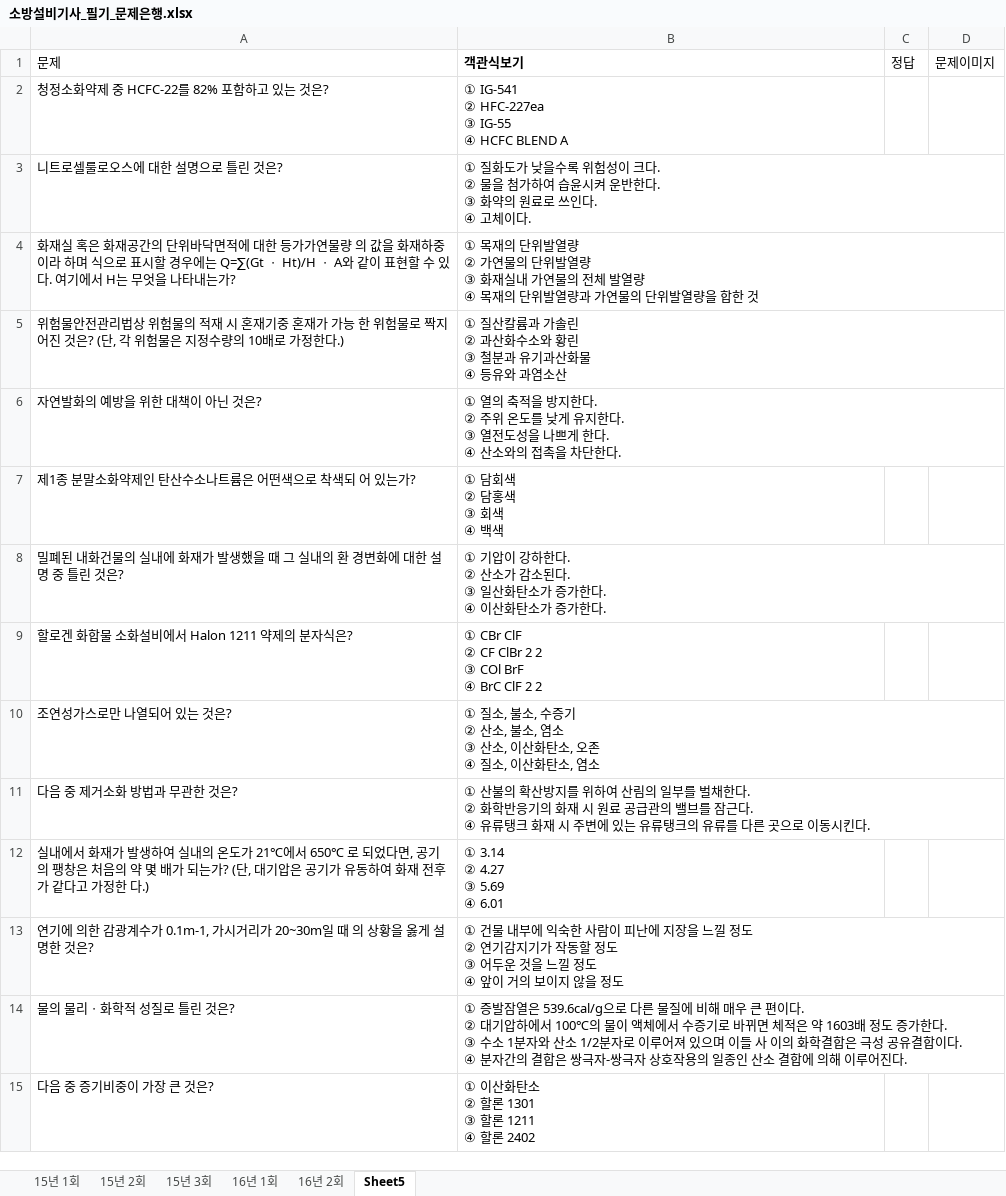
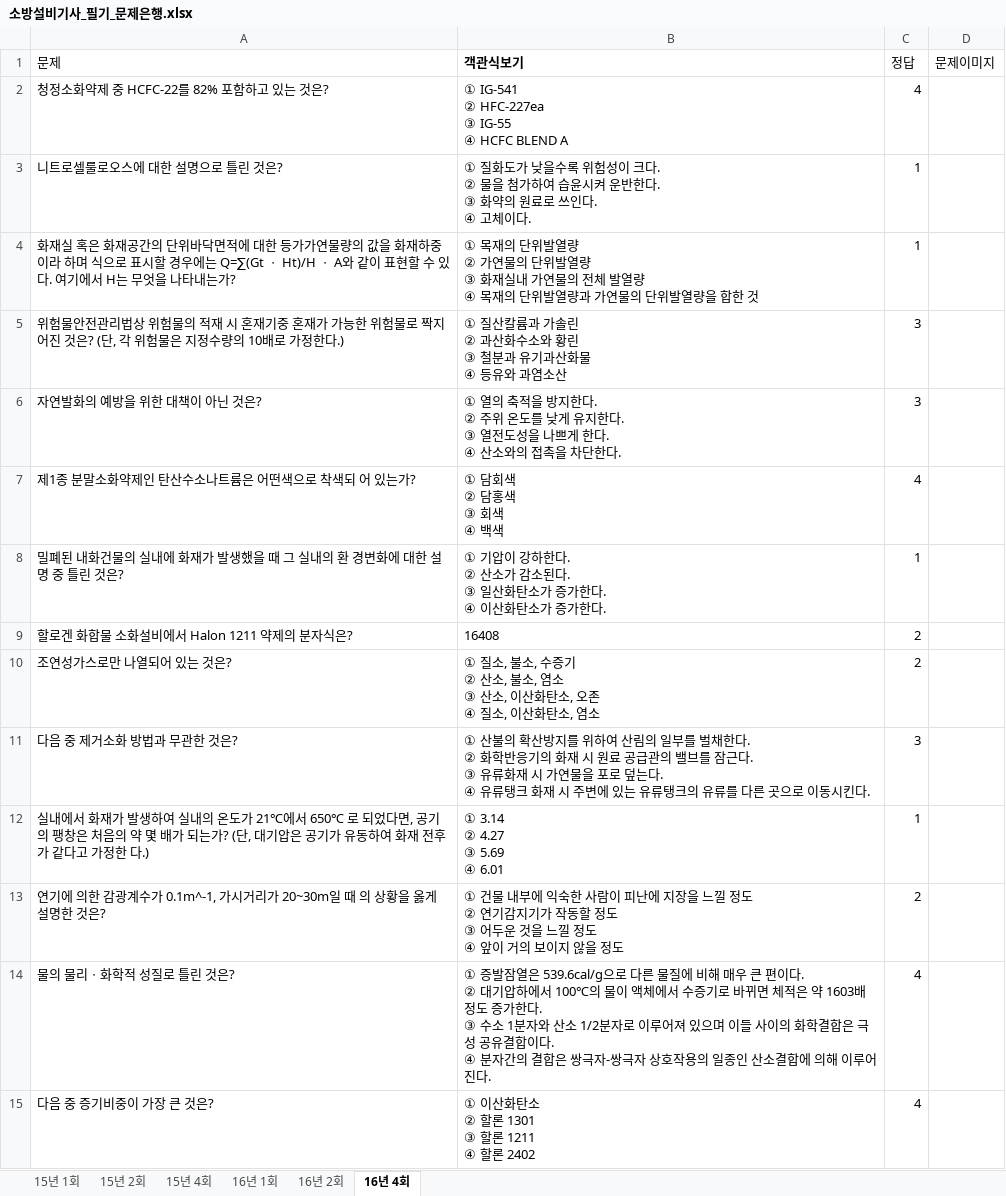
Before and after one commit to jeaha13/jeaha.cbt, an Excel workbook: 소방설비기사_필기_문제은행.xlsx, sheet 16년 4회, drawn as a sheet; only a part is shown; values as stored, in another font and other column widths than the file's, no borders; ↵ is a line break in a cell; the diff covers the shown part only; the diff names each change by its address in the sheet, - before the commit and + after, or states it on an @@ line.

Commit message:
Add files via upload

```diff
--- a/소방설비기사_필기_문제은행.xlsx (sheet 16년 4회)
+++ b/소방설비기사_필기_문제은행.xlsx (sheet 16년 4회)
-sheet tab: 15년 3회
+sheet tab: 15년 4회
-sheet tab: Sheet5
+sheet tab: 16년 4회
-C2 (정답): (empty)
+C2 (정답): 4
-C3:C4 (정답): (empty)
+C3:C4 (정답): 1
-A4 (문제): …가연물량 의 값을…
+A4 (문제): …가연물량의 값을…
-A5 (문제): …가 가능 한 위험…
+A5 (문제): …가 가능한 위험…
-C5:C6 (정답): (empty)
+C5:C6 (정답): 3
-C7 (정답): (empty)
+C7 (정답): 4
-C8 (정답): (empty)
+C8 (정답): 1
-B9 (객관식보기): ① CBr ClF ↵ ② CF ClBr 2 2 ↵ ③ COl BrF ↵ ④ BrC ClF 2 2
+B9 (객관식보기): 16408
-C9:C10 (정답): (empty)
+C9:C10 (정답): 2
-B11 (객관식보기): …잠근다. ↵ ④ 유류탱…
+B11 (객관식보기): …잠근다. ↵ ③ 유류화재 시 가연물을 포로 덮는다. ↵ ④ 유류탱…
-C11 (정답): (empty)
+C11 (정답): 3
-C12 (정답): (empty)
+C12 (정답): 1
-A13 (문제): …계수가 0.1m-1, 가시거리…
+A13 (문제): …계수가 0.1m^-1, 가시거리…
-C13 (정답): (empty)
+C13 (정답): 2
-B14 (객관식보기): …이들 사 이의 화학결합은 극성 공유결합이다. ↵ ④ 분자간의 결합은 쌍극자-쌍극자 상호작용의 일종인 산소 결합에…
+B14 (객관식보기): …이들 사이의 화학결합은 극성 공유결합이다. ↵ ④ 분자간의 결합은 쌍극자-쌍극자 상호작용의 일종인 산소결합에…
-C14:C15 (정답): (empty)
+C14:C15 (정답): 4
```
Also changed, not shown: 13 added rows, 11 removed rows and 85 edited cells elsewhere in this sheet.
